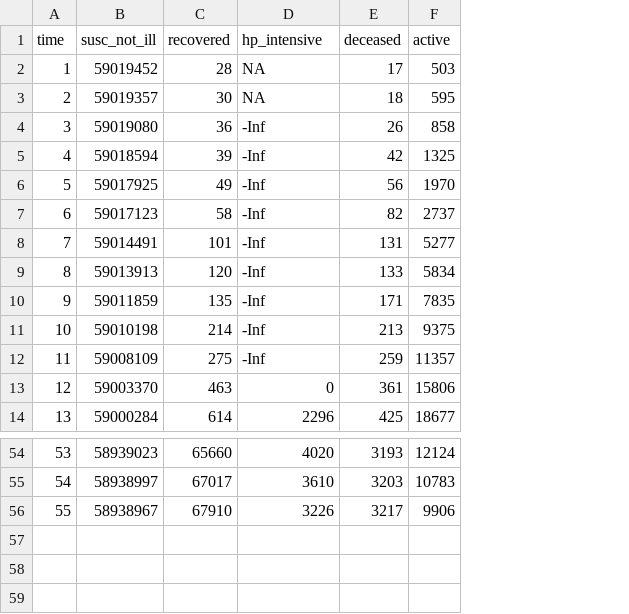
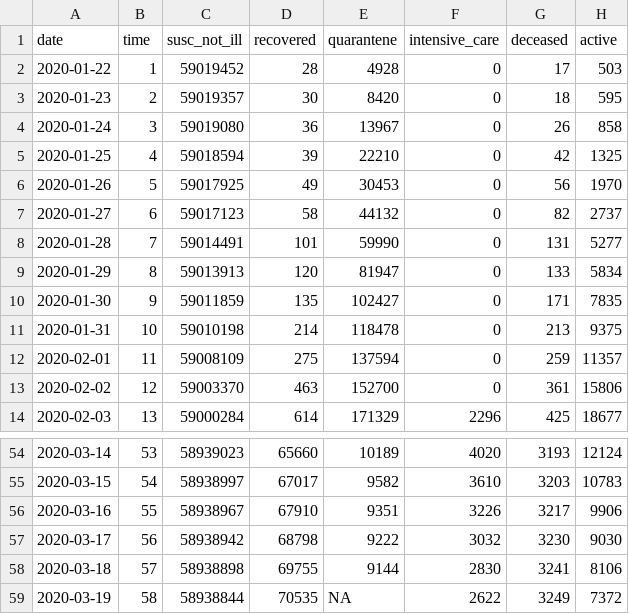
Before and after one commit to AnthonyEbert/ItalyCovid19, a CSV file: johns-hopkins-download/china_all.csv, drawn as a sheet; only a part is shown, gaps mark what is left out; addresses are those after the commit; the diff names each change by its address in the sheet, - before the commit and + after, or states it on an @@ line.

```diff
--- a/johns-hopkins-download/china_all.csv
+++ b/johns-hopkins-download/china_all.csv
+column A (date), rows 2-14: 2020-01-22 | 2020-01-23 | 2020-01-24 | 2020-01-25 | 2020-01-26 | 2020-01-27 | 2020-01-28 | 2020-01-29 | 2020-01-30 | 2020-01-31 | 2020-02-01 | 2020-02-02 | 2020-02-03; rows 54-56: 2020-03-14 | 2020-03-15 | 2020-03-16
+column E (quarantene), rows 2-14: 4928 | 8420 | 13967 | 22210 | 30453 | 44132 | 59990 | 81947 | 102427 | 118478 | 137594 | 152700 | 171329; rows 54-56: 10189 | 9582 | 9351
-F1: hp_intensive
+F1: intensive_care
-F2:F3 (intensive_care): NA
+F2:F3 (intensive_care): 0
-F4:F12 (intensive_care): -Inf
+F4:F12 (intensive_care): 0
+row 57: 2020-03-17 | 56 | 58938942 | 68798 | 9222 | 3032 | 3230 | 9030
+row 58: 2020-03-18 | 57 | 58938898 | 69755 | 9144 | 2830 | 3241 | 8106
+row 59: 2020-03-19 | 58 | 58938844 | 70535 | NA | 2622 | 3249 | 7372
```
Also changed, not shown: johns-hopkins-download/transition_matrix_countries_confirmed.csv, johns-hopkins-download/transition_matrix_countries_deaths.csv, 3 other files.
